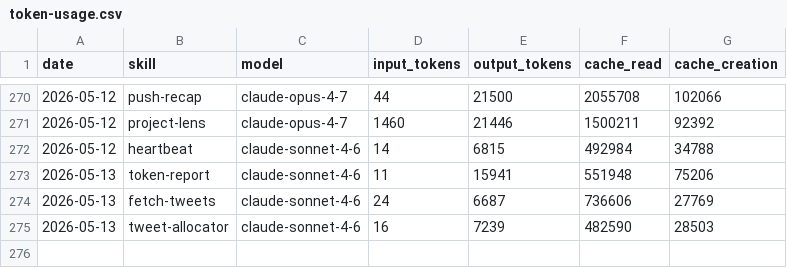
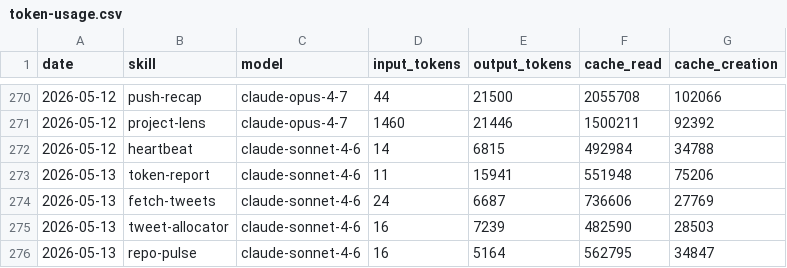
Before and after one commit to aaronjmars/miroshark-aeon, a CSV file: memory/token-usage.csv, drawn as a sheet; only a part is shown, gaps mark what is left out.

Commit message:
chore(repo-pulse): auto-commit 2026-05-13

```diff
--- a/memory/token-usage.csv
+++ b/memory/token-usage.csv
@@ -275 +275,2 @@ date,skill,model,input_tokens,output_tokens,cache_read,cache_creation
 2026-05-13,tweet-allocator,claude-sonnet-4-6,16,7239,482590,28503
+2026-05-13,repo-pulse,claude-sonnet-4-6,16,5164,562795,34847
```
Also changed, not shown: 2 other files.
